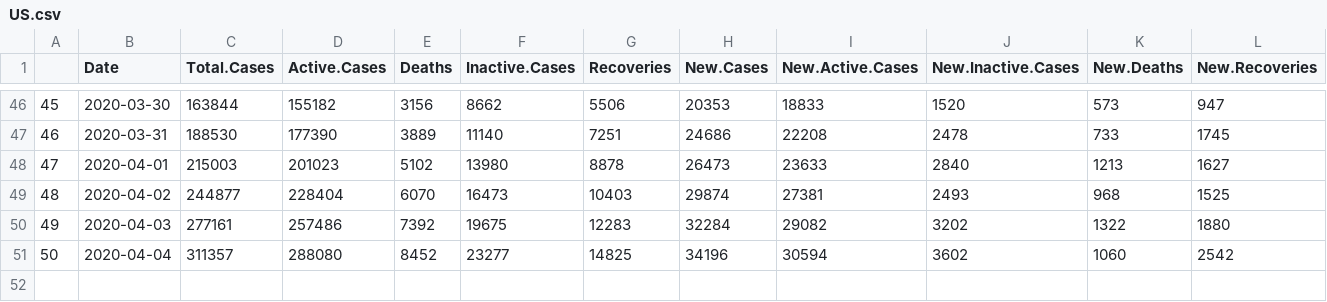
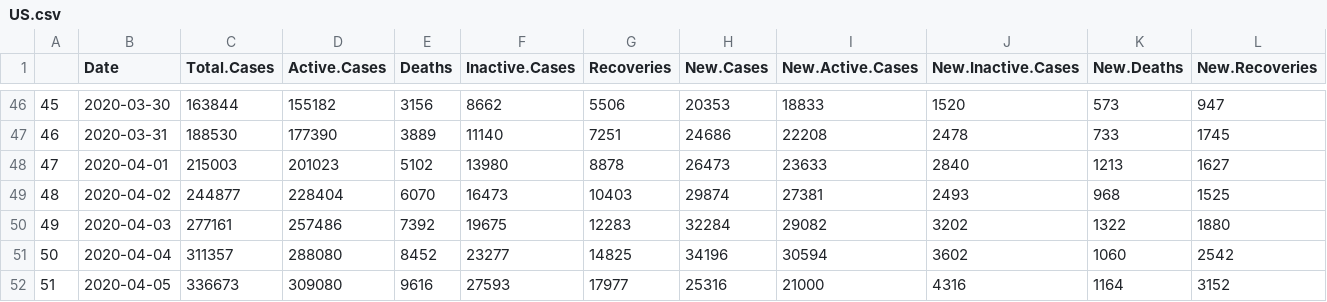
Before and after one commit to mm0hgw/electoral-analysis, a CSV file: epidemic/US.csv, drawn as a sheet; only a part is shown, gaps mark what is left out; rows hold the shown columns only; the diff names each change by its address in the sheet, - before the commit and + after, or states it on an @@ line.

```diff
--- a/epidemic/US.csv
+++ b/epidemic/US.csv
+row 52: 51 | 2020-04-05 | 336673 | 309080 | 9616 | 27593 | 17977 | 25316 | 21000 | 4316 | 1164 | 3152
```
Also changed, not shown: epidemic/CN.csv, epidemic/DE.csv, 24 other files.
